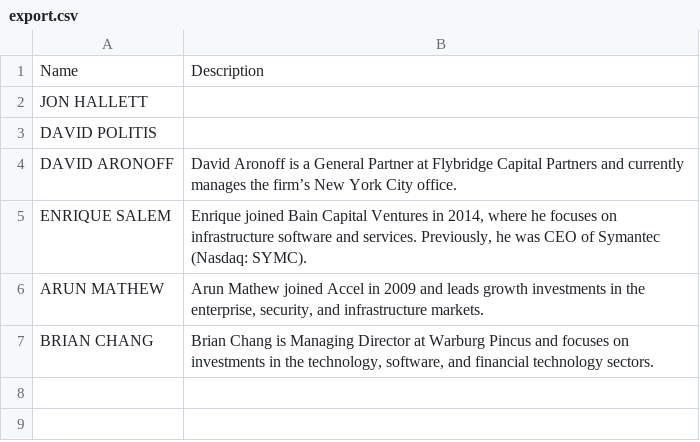
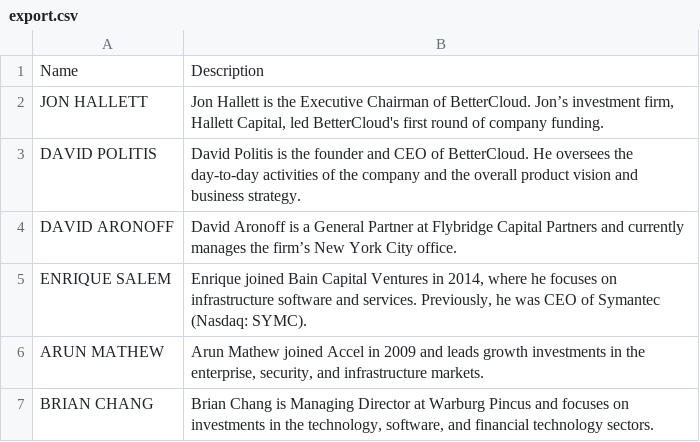
Before and after one commit to sameerpatil2006/BetterCloud, a CSV file: export.csv, drawn as a sheet.

```diff
--- a/export.csv
+++ b/export.csv
@@ -1,4 +1,4 @@
 Name,Description
-JON HALLETT,
-DAVID POLITIS,
+JON HALLETT,"Jon Hallett is the Executive Chairman of BetterCloud. Jon’s investment firm, Hallett Capital, led BetterCloud's first round of company funding."
+DAVID POLITIS,David Politis is the founder and CEO of BetterCloud. He oversees the day-to-day activities of the company and the overall product vision and business strategy.
 DAVID ARONOFF,David Aronoff is a General Partner at Flybridge Capital Partners and currently manages the firm’s New York City office.
```
Also changed, not shown: 15 other files.
